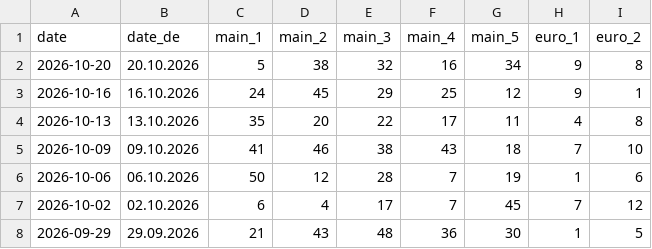
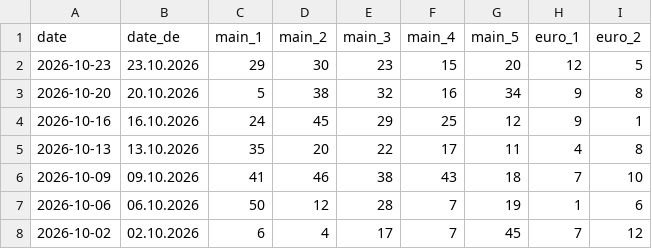
Before and after one commit to addedj83-ops/eurojackpot-data, a CSV file: public/api/draws.csv, drawn as a sheet; only a part is shown; the shorter side is filled out with more unchanged rows.

```diff
--- a/public/api/draws.csv
+++ b/public/api/draws.csv
@@ -1,2 +1,3 @@
 date,date_de,main_1,main_2,main_3,main_4,main_5,euro_1,euro_2
+2026-10-23,23.10.2026,29,30,23,15,20,12,5
 2026-10-20,20.10.2026,5,38,32,16,34,9,8
```
Also changed, not shown: 6 other files.
